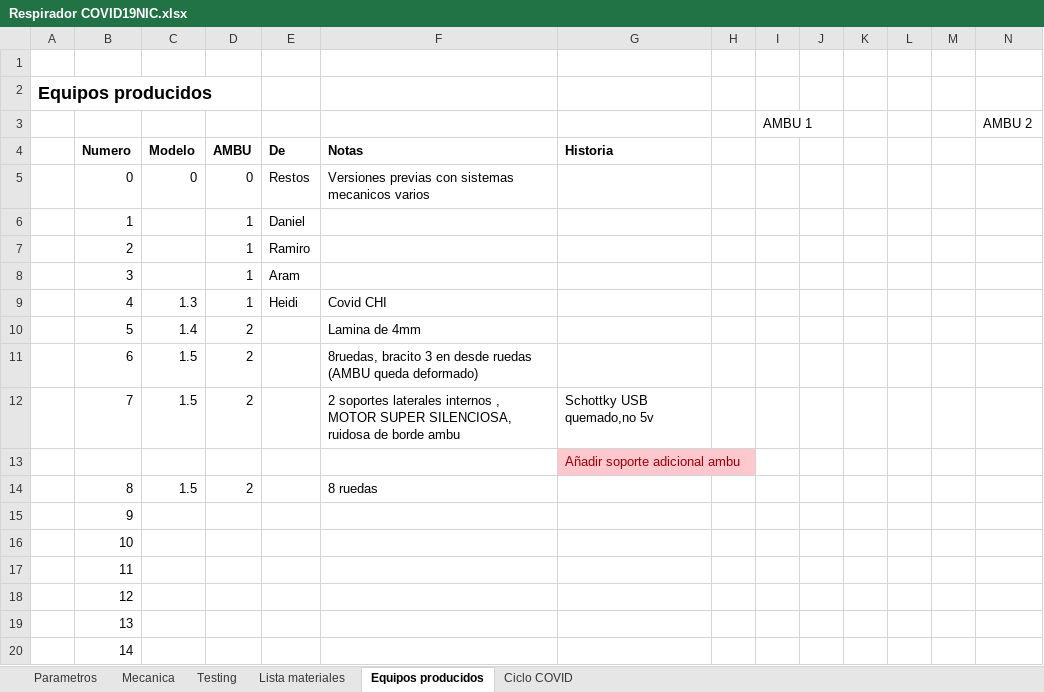
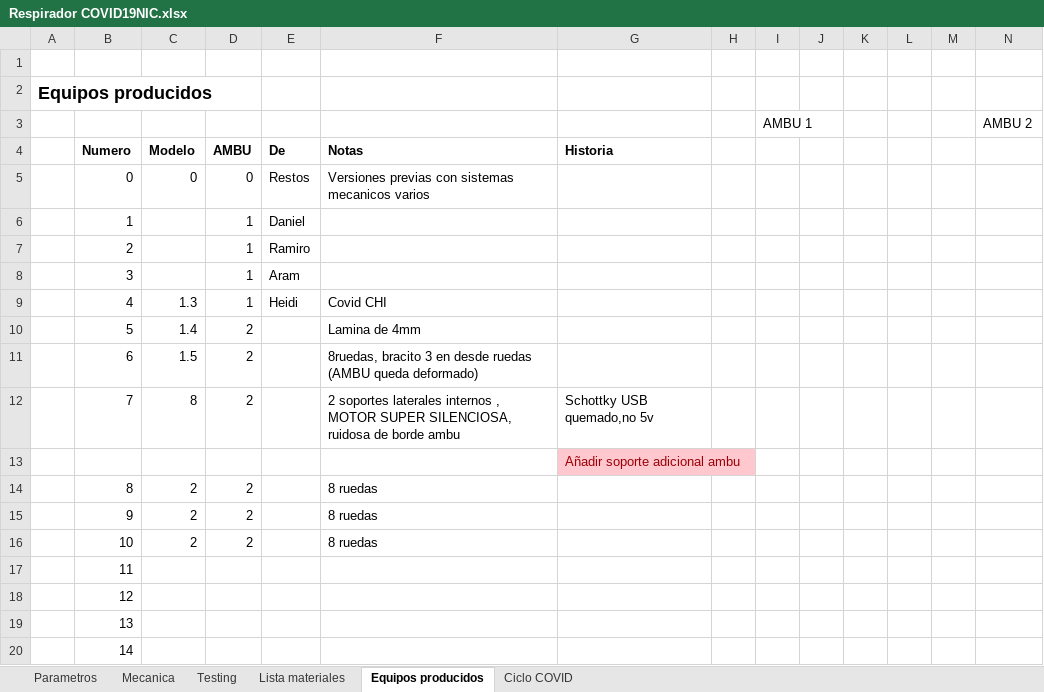
Before and after one commit to DQUEROL/Respirador-DQ3D-NICA, an Excel workbook: Respirador COVID19NIC.xlsx, sheet Equipos producidos, drawn as a sheet; only a part is shown; values as stored, in another font and other column widths than the file's, no borders; charts and pictures and conditional formats not drawn; removed rows and columns are numbered as before the commit, all else as after; rows hold the shown columns only; the diff names each change by its address in the sheet, - before the commit and + after, or states it on an @@ line.

```diff
--- a/Respirador COVID19NIC.xlsx (sheet Equipos producidos)
+++ b/Respirador COVID19NIC.xlsx (sheet Equipos producidos)
-C12 (Modelo): 1.5
+C12 (Modelo): 8
-C14 (Modelo): 1.5
+C14 (Modelo): 2
-row 15:  | 9
-row 16:  | 10
+row 15:  | 9 | 2 | 2 |  | 8 ruedas
+row 16:  | 10 | 2 | 2 |  | 8 ruedas
```
Also changed, not shown: 22 other files.
